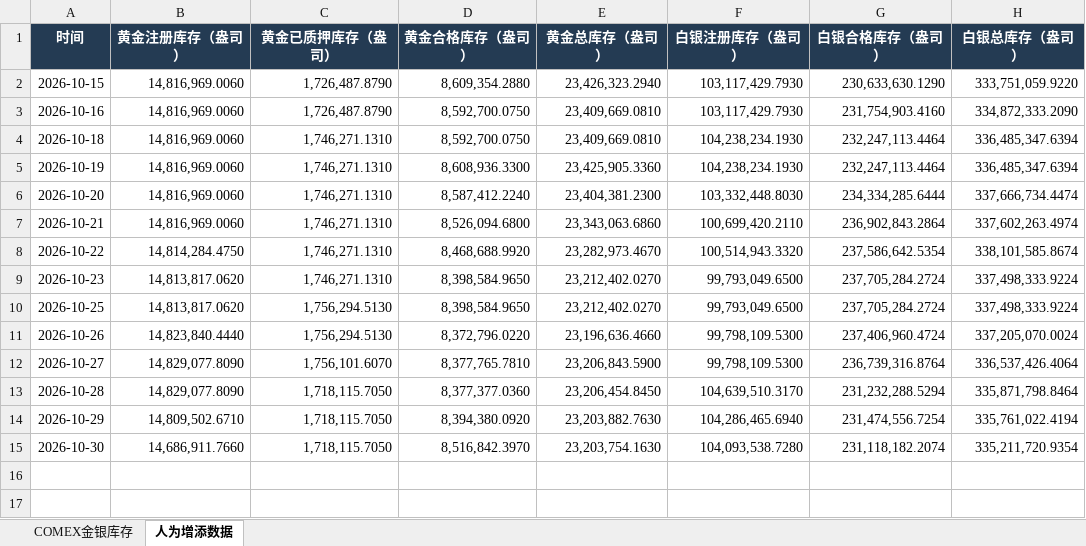
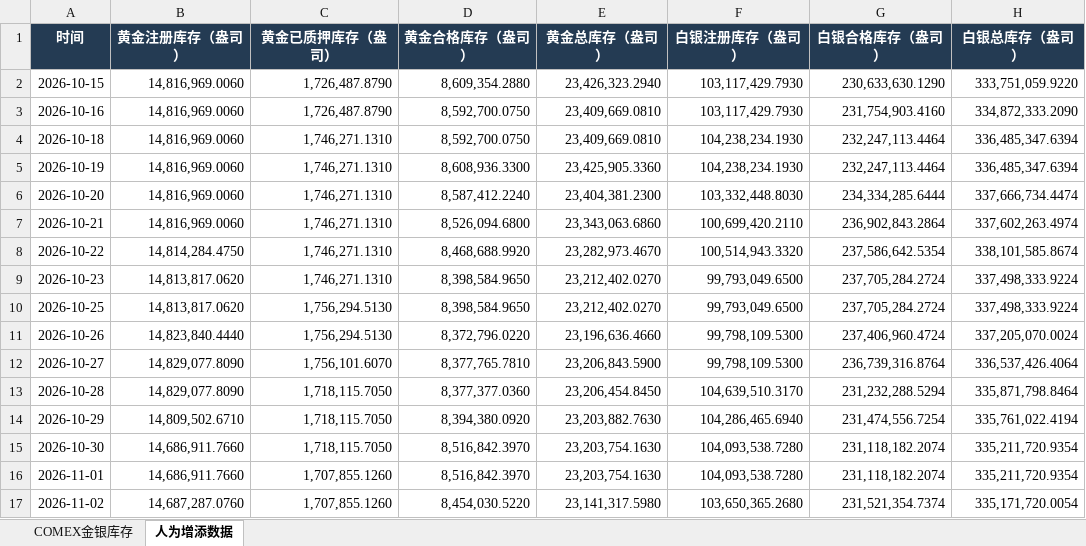
Before and after one commit to meiqiguanzhiking-byte/gold-dashboard, an Excel workbook: 全量数据/COMEX金银库存.xlsx, sheet 人为增添数据, drawn as a sheet; values as stored, in another font and other column widths than the file's, no borders; the diff names each change by its address in the sheet, - before the commit and + after, or states it on an @@ line.

Commit message:
Publish 2026-11-04 daily data and cross-display dashboard

```diff
--- a/全量数据/COMEX金银库存.xlsx (sheet 人为增添数据)
+++ b/全量数据/COMEX金银库存.xlsx (sheet 人为增添数据)
+row 16: 2026-11-01 | 14,686,911.7660 | 1,707,855.1260 | 8,516,842.3970 | 23,203,754.1630 | 104,093,538.7280 | 231,118,182.2074 | 335,211,720.9354
+row 17: 2026-11-02 | 14,687,287.0760 | 1,707,855.1260 | 8,454,030.5220 | 23,141,317.5980 | 103,650,365.2680 | 231,521,354.7374 | 335,171,720.0054
```
Also changed, not shown: sheet COMEX金银库存, 全量数据/SPDR黄金ETF份额.xlsx, 全量数据/伦敦金现与汇率_北京时间1530收盘价.xlsx, 14 other files.
